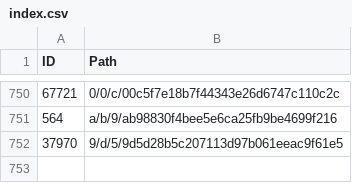
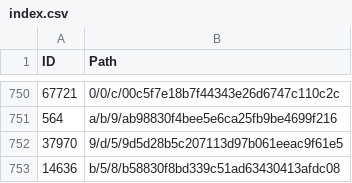
Before and after one commit to derockit/Project-Gutenberg, a CSV file: index.csv, drawn as a sheet; only a part is shown, gaps mark what is left out.

```diff
--- a/index.csv
+++ b/index.csv
@@ -752 +752,2 @@ ID,Path
 37970,9/d/5/9d5d28b5c207113d97b061eeac9f61e5
+14636,b/5/8/b58830f8bd339c51ad63430413afdc08
```
Also changed, not shown: 5 other files.
